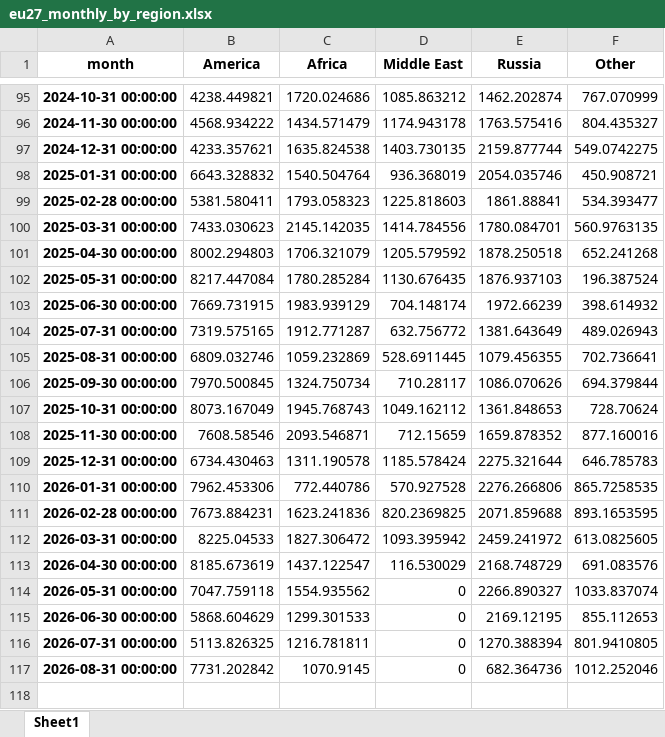
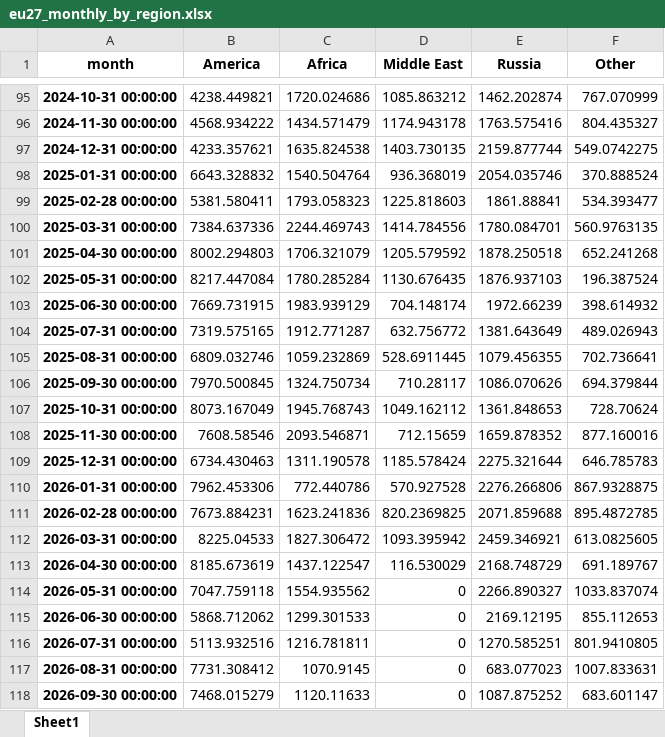
Before and after one commit to greenbruegel/gas-imports, an Excel workbook: modern_pipeline/output/bloomberg_lng/eu27_monthly_by_region.xlsx, sheet Sheet1, drawn as a sheet; only a part is shown, gaps mark what is left out; values as stored, in another font and other column widths than the file's, no borders; the diff names each change by its address in the sheet, - before the commit and + after, or states it on an @@ line.

```diff
--- a/modern_pipeline/output/bloomberg_lng/eu27_monthly_by_region.xlsx (sheet Sheet1)
+++ b/modern_pipeline/output/bloomberg_lng/eu27_monthly_by_region.xlsx (sheet Sheet1)
-F98 (Other): 450.908721
+F98 (Other): 370.888524
-B100 (America): 7433.030623
+B100 (America): 7384.637336
-C100 (Africa): 2145.142035
+C100 (Africa): 2244.469743
-F110 (Other): 865.7258535
+F110 (Other): 867.9328875
-F111 (Other): 893.1653595
+F111 (Other): 895.4872785
-E112 (Russia): 2459.241972
+E112 (Russia): 2459.346921
-F113 (Other): 691.083576
+F113 (Other): 691.189767
-B115 (America): 5868.604629
+B115 (America): 5868.712062
-B116 (America): 5113.826325
+B116 (America): 5113.932516
-E116 (Russia): 1270.388394
+E116 (Russia): 1270.585251
-B117 (America): 7731.202842
+B117 (America): 7731.308412
-E117 (Russia): 682.364736
+E117 (Russia): 683.077023
-F117 (Other): 1012.252046
+F117 (Other): 1007.833631
+row 118: 2026-09-30 00:00:00 | 7468.015279 | 1120.11633 | 0 | 1087.875252 | 683.601147
```
Also changed, not shown: 2 other files.
